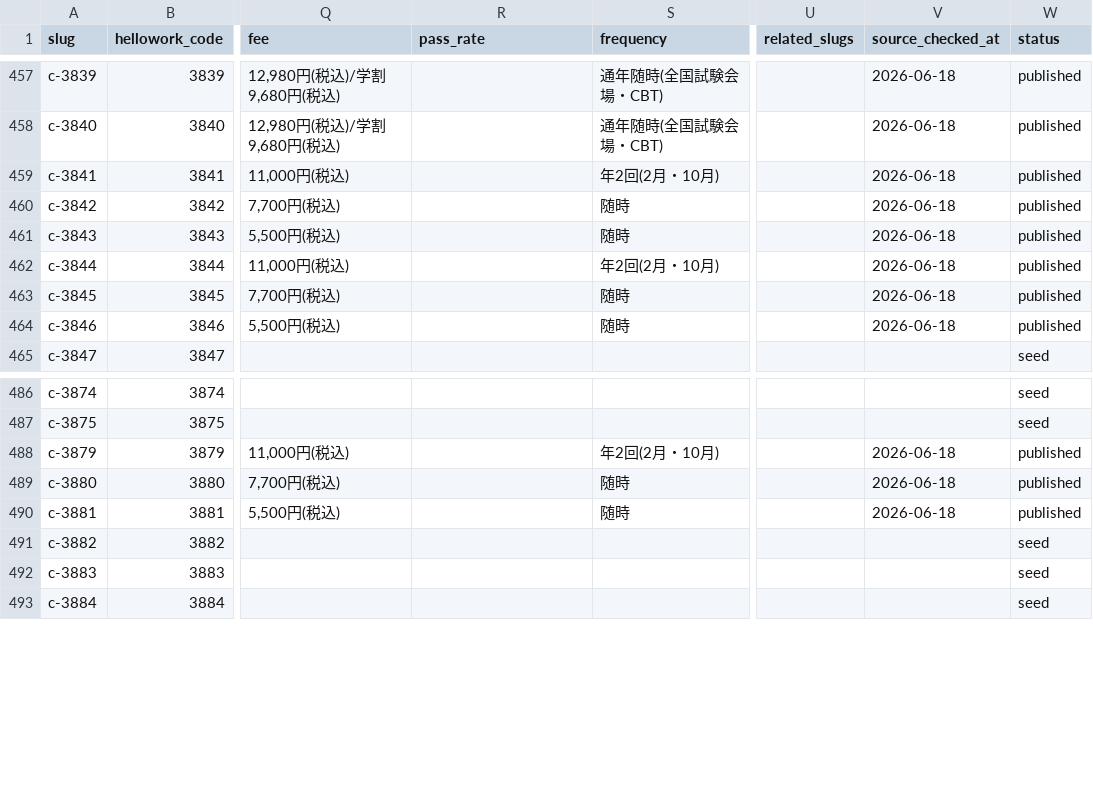
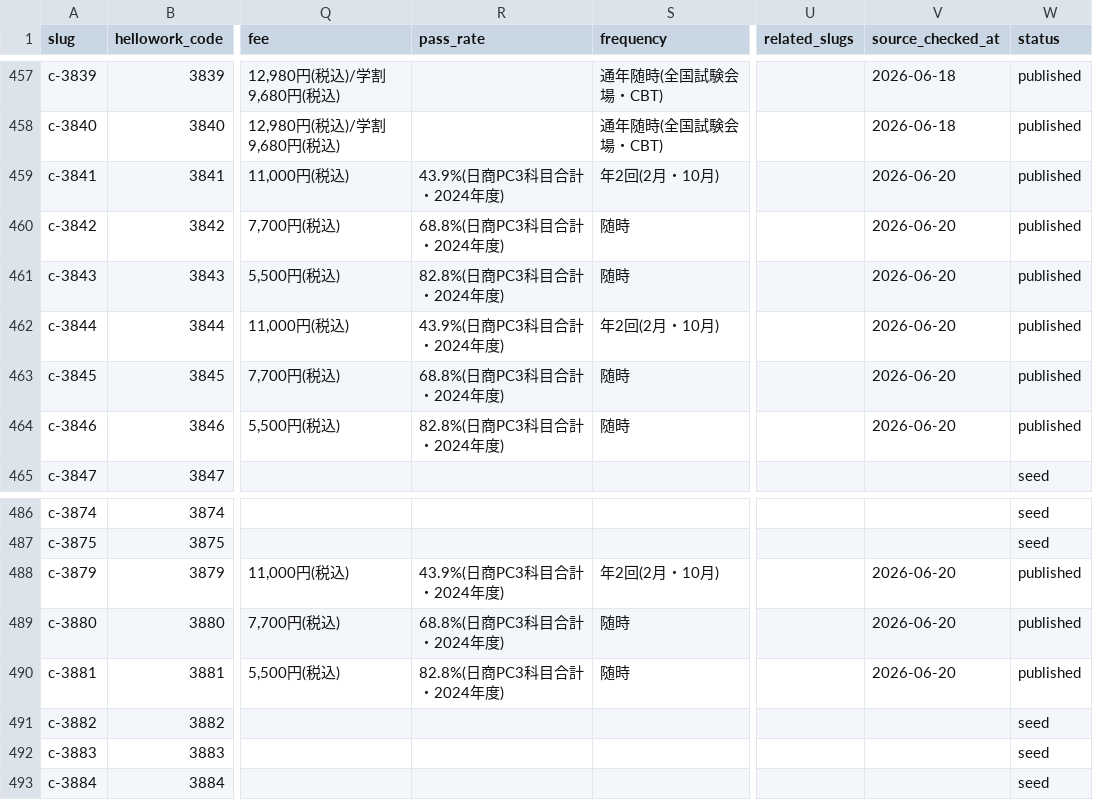
Before and after one commit to takkenshiken2026-sudo/shikaku-master, a CSV file: data/certifications.csv, drawn as a sheet; only a part is shown, gaps mark what is left out; the diff names each change by its address in the sheet, - before the commit and + after, or states it on an @@ line.

```diff
--- a/data/certifications.csv
+++ b/data/certifications.csv
-R459 (pass_rate): (empty)
+R459 (pass_rate): 43.9%(日商PC3科目合計・2024年度)
-V459:V464 (source_checked_at): 2026-06-18
+V459:V464 (source_checked_at): 2026-06-20
-R460 (pass_rate): (empty)
+R460 (pass_rate): 68.8%(日商PC3科目合計・2024年度)
-R461 (pass_rate): (empty)
+R461 (pass_rate): 82.8%(日商PC3科目合計・2024年度)
-R462 (pass_rate): (empty)
+R462 (pass_rate): 43.9%(日商PC3科目合計・2024年度)
-R463 (pass_rate): (empty)
+R463 (pass_rate): 68.8%(日商PC3科目合計・2024年度)
-R464 (pass_rate): (empty)
+R464 (pass_rate): 82.8%(日商PC3科目合計・2024年度)
-R488 (pass_rate): (empty)
+R488 (pass_rate): 43.9%(日商PC3科目合計・2024年度)
-V488:V490 (source_checked_at): 2026-06-18
+V488:V490 (source_checked_at): 2026-06-20
-R489 (pass_rate): (empty)
+R489 (pass_rate): 68.8%(日商PC3科目合計・2024年度)
-R490 (pass_rate): (empty)
+R490 (pass_rate): 82.8%(日商PC3科目合計・2024年度)
```
Also changed, not shown: data/exam_details.csv, data/overrides.csv, 22 other files.
